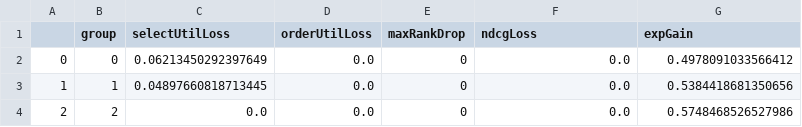
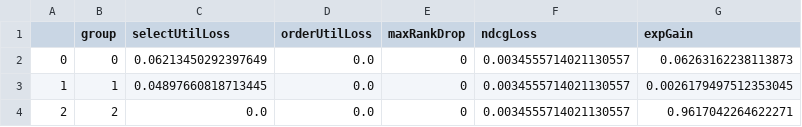
Before and after one commit to MilkaLichtblau/Multinomial_FA-IR, a CSV file: experiments/dataExperiments/results/COMPAS/evalAndPlots/age/k=500_p=[0.209,0.573,0.218]_cfaHalfResult.csv, drawn as a sheet.

Commit message:
reran eval code

```diff
--- a/experiments/dataExperiments/results/COMPAS/evalAndPlots/age/k=500_p=[0.209,0.573,0.218]_cfaHalfResult.csv
+++ b/experiments/dataExperiments/results/COMPAS/evalAndPlots/age/k=500_p=[0.209,0.573,0.218]_cfaHalfResult.csv
@@ -1,4 +1,4 @@
 ,group,selectUtilLoss,orderUtilLoss,maxRankDrop,ndcgLoss,expGain
-0,0,0.06213450292397649,0.0,0,0.0,0.4978091033566412
-1,1,0.04897660818713445,0.0,0,0.0,0.5384418681350656
-2,2,0.0,0.0,0,0.0,0.5748468526527986
+0,0,0.06213450292397649,0.0,0,0.0034555714021130557,0.06263162238113873
+1,1,0.04897660818713445,0.0,0,0.0034555714021130557,0.0026179497512353045
+2,2,0.0,0.0,0,0.0034555714021130557,0.9617042264622271
```
Also changed, not shown: experiments/dataExperiments/results/COMPAS/evalAndPlots/age/k=100_p=[0.3,0.1,0.6]_cfaHalfResult.csv, experiments/dataExperiments/results/COMPAS/evalAndPlots/age/k=100_p=[0.3,0.2,0.5]_cfaHalfResult.csv, 37 other files.
